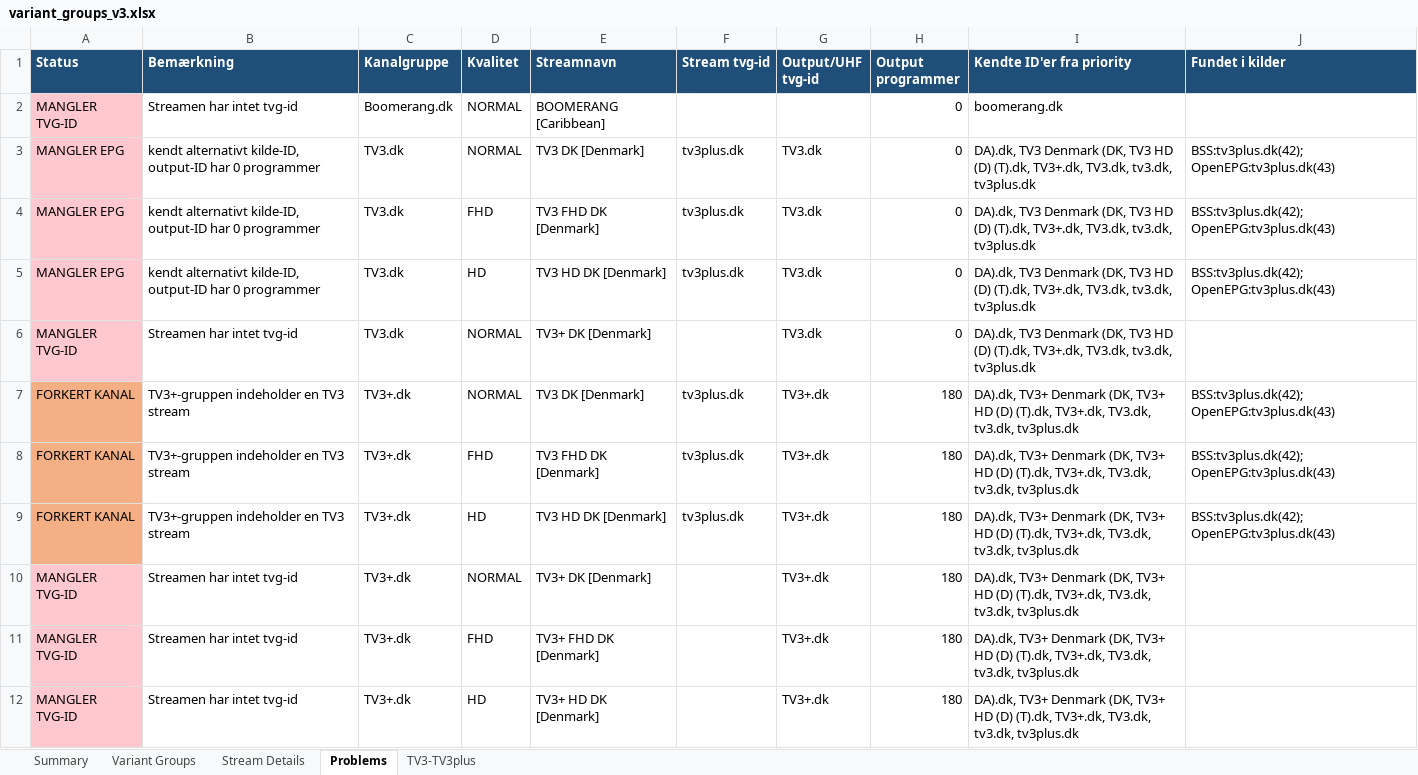
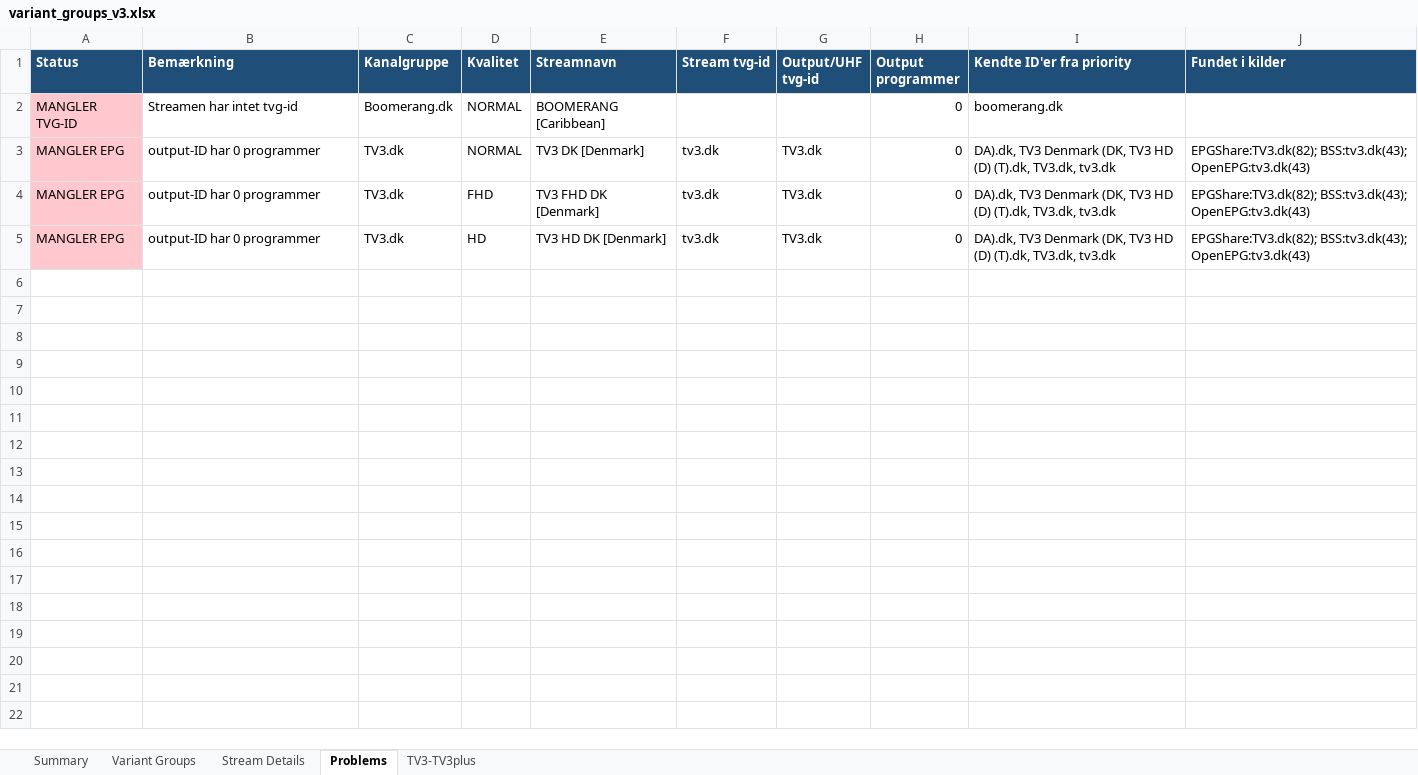
Before and after one commit to flanaganz/epgoal, an Excel workbook: reports/variant_groups_v3.xlsx, sheet Problems, drawn as a sheet; values as stored, in another font and other column widths than the file's, no borders; the diff names each change by its address in the sheet, - before the commit and + after, or states it on an @@ line.

```diff
--- a/reports/variant_groups_v3.xlsx (sheet Problems)
+++ b/reports/variant_groups_v3.xlsx (sheet Problems)
-B3:B5 (Bemærkning): kendt alternativt kilde-ID, output-ID har 0 programmer
+B3:B5 (Bemærkning): output-ID har 0 programmer
-F3:F5 (Stream tvg-id): tv3plus.dk
+F3:F5 (Stream tvg-id): tv3.dk
-I3:I5 (Kendte ID'er fra priority): …(D) (T).dk, TV3+.dk, TV3.dk, tv3.dk, tv3plus.dk
+I3:I5 (Kendte ID'er fra priority): …(D) (T).dk, TV3.dk, tv3.dk
-J3:J5 (Fundet i kilder): BSS:tv3plus.dk(42); OpenEPG:tv3plus.dk(43)
+J3:J5 (Fundet i kilder): EPGShare:TV3.dk(82); BSS:tv3.dk(43); OpenEPG:tv3.dk(43)
-row 6: MANGLER TVG-ID | Streamen har intet tvg-id | TV3.dk | NORMAL | TV3+ DK [Denmark] |  | TV3.dk | 0 | DA).dk, TV3 Denmark (DK, TV3 HD (D) (T).dk, TV3+.dk, TV3.dk, tv3.dk, tv3plus.dk
-row 7: FORKERT KANAL | TV3+-gruppen indeholder en TV3 stream | TV3+.dk | NORMAL | TV3 DK [Denmark] | tv3plus.dk | TV3+.dk | 180 | DA).dk, TV3+ Denmark (DK, TV3+ HD (D) (T).dk, TV3+.dk, TV3.dk, tv3.dk, tv3plus.dk | BSS:tv3plus.dk(42); OpenEPG:tv3plus.dk(43)
-row 8: FORKERT KANAL | TV3+-gruppen indeholder en TV3 stream | TV3+.dk | FHD | TV3 FHD DK [Denmark] | tv3plus.dk | TV3+.dk | 180 | DA).dk, TV3+ Denmark (DK, TV3+ HD (D) (T).dk, TV3+.dk, TV3.dk, tv3.dk, tv3plus.dk | BSS:tv3plus.dk(42); OpenEPG:tv3plus.dk(43)
-row 9: FORKERT KANAL | TV3+-gruppen indeholder en TV3 stream | TV3+.dk | HD | TV3 HD DK [Denmark] | tv3plus.dk | TV3+.dk | 180 | DA).dk, TV3+ Denmark (DK, TV3+ HD (D) (T).dk, TV3+.dk, TV3.dk, tv3.dk, tv3plus.dk | BSS:tv3plus.dk(42); OpenEPG:tv3plus.dk(43)
-row 10: MANGLER TVG-ID | Streamen har intet tvg-id | TV3+.dk | NORMAL | TV3+ DK [Denmark] |  | TV3+.dk | 180 | DA).dk, TV3+ Denmark (DK, TV3+ HD (D) (T).dk, TV3+.dk, TV3.dk, tv3.dk, tv3plus.dk
-row 11: MANGLER TVG-ID | Streamen har intet tvg-id | TV3+.dk | FHD | TV3+ FHD DK [Denmark] |  | TV3+.dk | 180 | DA).dk, TV3+ Denmark (DK, TV3+ HD (D) (T).dk, TV3+.dk, TV3.dk, tv3.dk, tv3plus.dk
-row 12: MANGLER TVG-ID | Streamen har intet tvg-id | TV3+.dk | HD | TV3+ HD DK [Denmark] |  | TV3+.dk | 180 | DA).dk, TV3+ Denmark (DK, TV3+ HD (D) (T).dk, TV3+.dk, TV3.dk, tv3.dk, tv3plus.dk
```
Also changed, not shown: sheet Stream Details, sheet TV3-TV3plus, sheet Variant Groups, sheet Summary, 14 other files.
